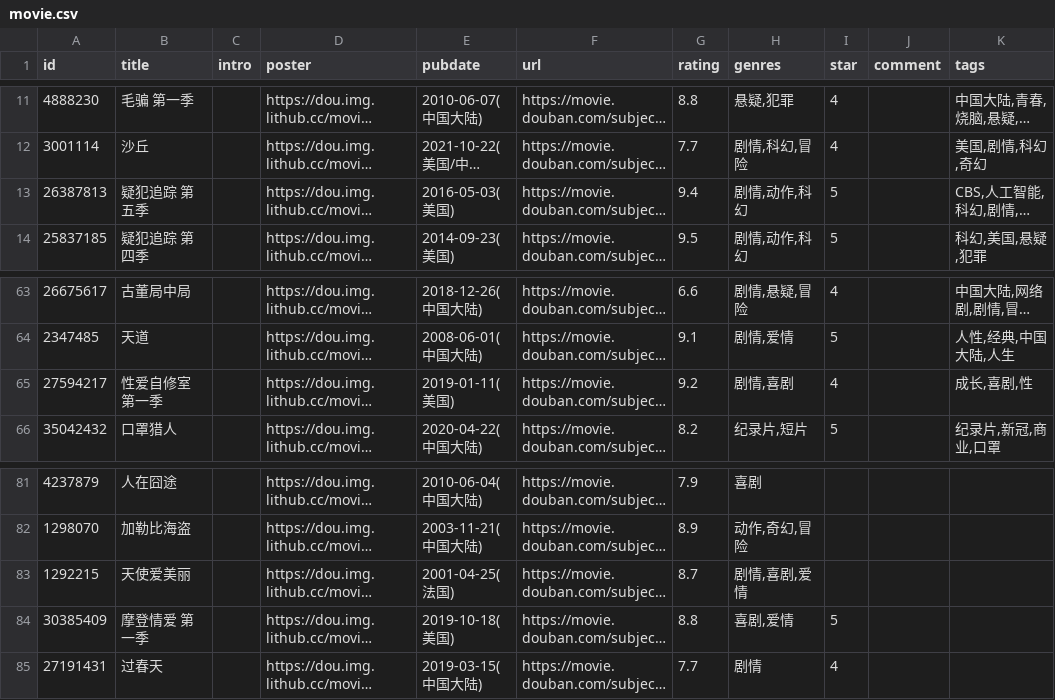
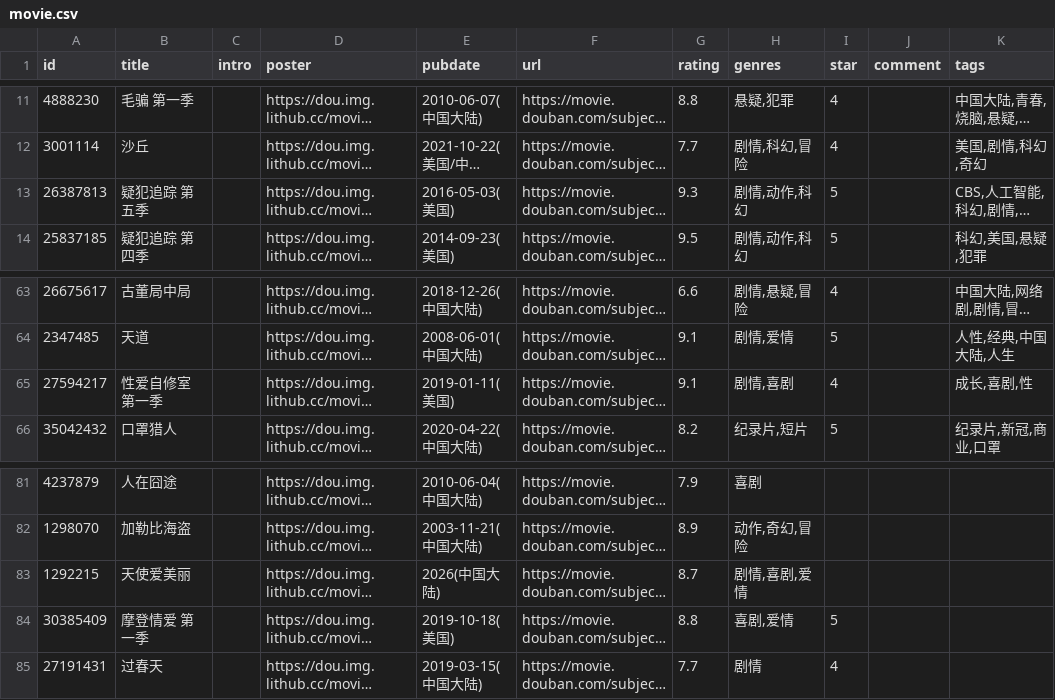
Before and after one commit to spacding/spacding.github.io, a CSV file: data/douban/movie.csv, drawn as a sheet; only a part is shown, gaps mark what is left out; long unchanged cells end in …; the diff names each change by its address in the sheet, - before the commit and + after, or states it on an @@ line.

Commit message:
chore: update douban data

```diff
--- a/data/douban/movie.csv
+++ b/data/douban/movie.csv
-G13 (rating): 9.4
+G13 (rating): 9.3
-G65 (rating): 9.2
+G65 (rating): 9.1
-E83 (pubdate): 2001-04-25(法国)
+E83 (pubdate): 2026(中国大陆)
```
